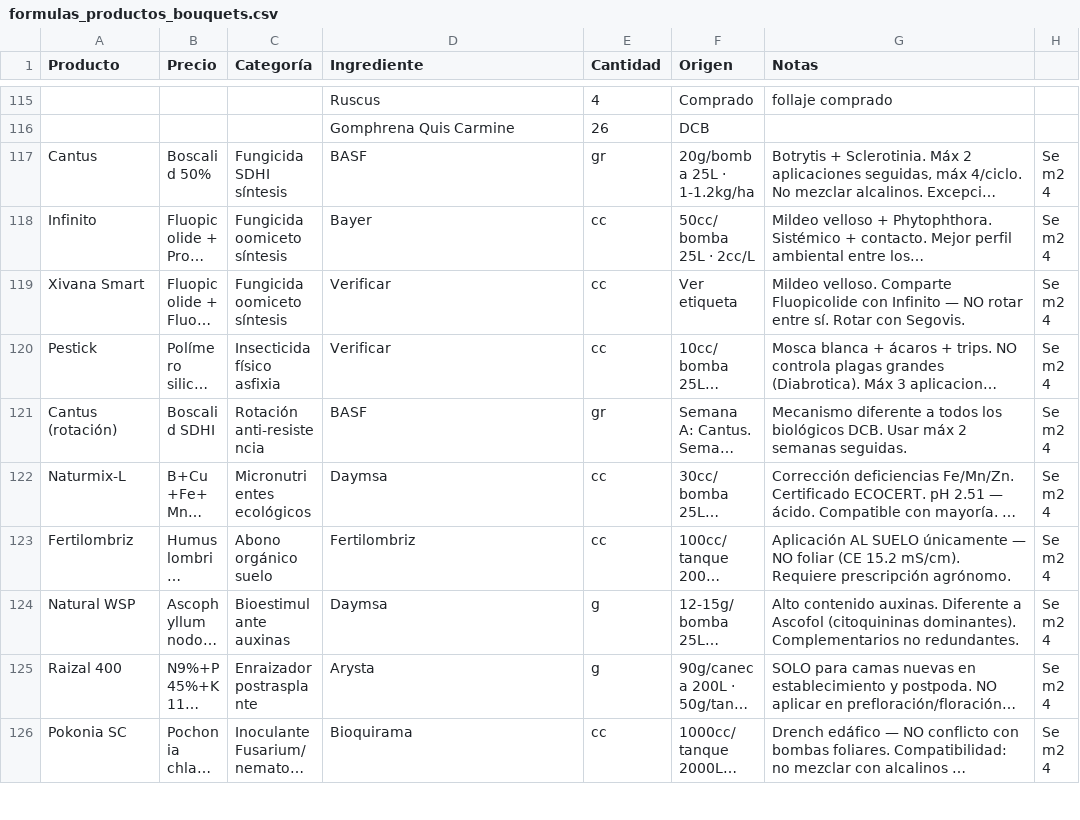
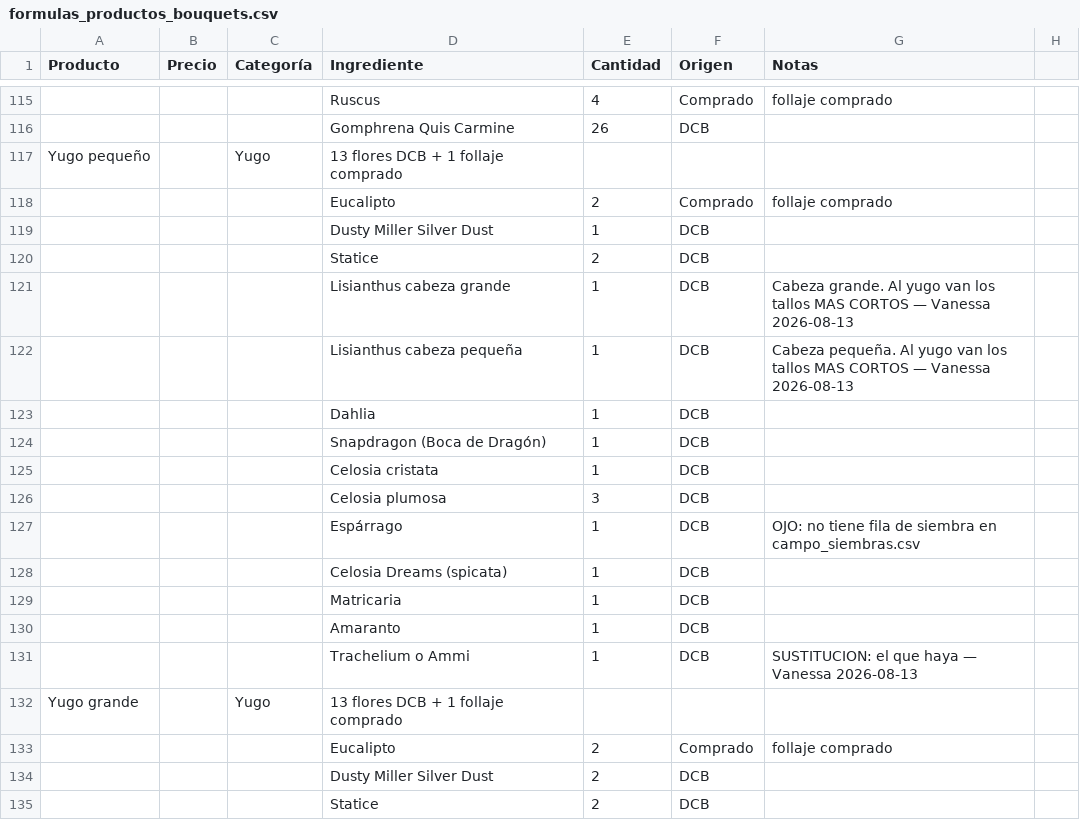
Before and after one commit to vanessakosa/operaciones-planificacion-siembra-dcb, a CSV file: 07-datos/formulas_productos_bouquets.csv, drawn as a sheet; only a part is shown, gaps mark what is left out; the shorter side is filled out with more unchanged rows; long unchanged cells end in …; the diff covers the shown part only; the diff names each change by its address in the sheet, - before the commit and + after, or states it on an @@ line.

```diff
--- a/07-datos/formulas_productos_bouquets.csv
+++ b/07-datos/formulas_productos_bouquets.csv
+row 117: Yugo pequeño |  | Yugo | 13 flores DCB + 1 follaje comprado
+row 118:  |  |  | Eucalipto | 2 | Comprado | follaje comprado
+row 119:  |  |  | Dusty Miller Silver Dust | 1 | DCB
+row 120:  |  |  | Statice | 2 | DCB
+row 121:  |  |  | Lisianthus cabeza grande | 1 | DCB | Cabeza grande. Al yugo van los tallos MAS CORTOS — Vanessa 2026-08-13
+row 122:  |  |  | Lisianthus cabeza pequeña | 1 | DCB | Cabeza pequeña. Al yugo van los tallos MAS CORTOS — Vanessa 2026-08-13
+row 123:  |  |  | Dahlia | 1 | DCB
+row 124:  |  |  | Snapdragon (Boca de Dragón) | 1 | DCB
+row 125:  |  |  | Celosia cristata | 1 | DCB
+row 126:  |  |  | Celosia plumosa | 3 | DCB
+row 127:  |  |  | Espárrago | 1 | DCB | OJO: no tiene fila de siembra en campo_siembras.csv
+row 128:  |  |  | Celosia Dreams (spicata) | 1 | DCB
+row 129:  |  |  | Matricaria | 1 | DCB
+row 130:  |  |  | Amaranto | 1 | DCB
+row 131:  |  |  | Trachelium o Ammi | 1 | DCB | SUSTITUCION: el que haya — Vanessa 2026-08-13
+row 132: Yugo grande |  | Yugo | 13 flores DCB + 1 follaje comprado
+row 133:  |  |  | Eucalipto | 2 | Comprado | follaje comprado
+row 134:  |  |  | Dusty Miller Silver Dust | 2 | DCB
+row 135:  |  |  | Statice | 2 | DCB
```
Also changed, not shown: 10 added rows elsewhere in this file.
